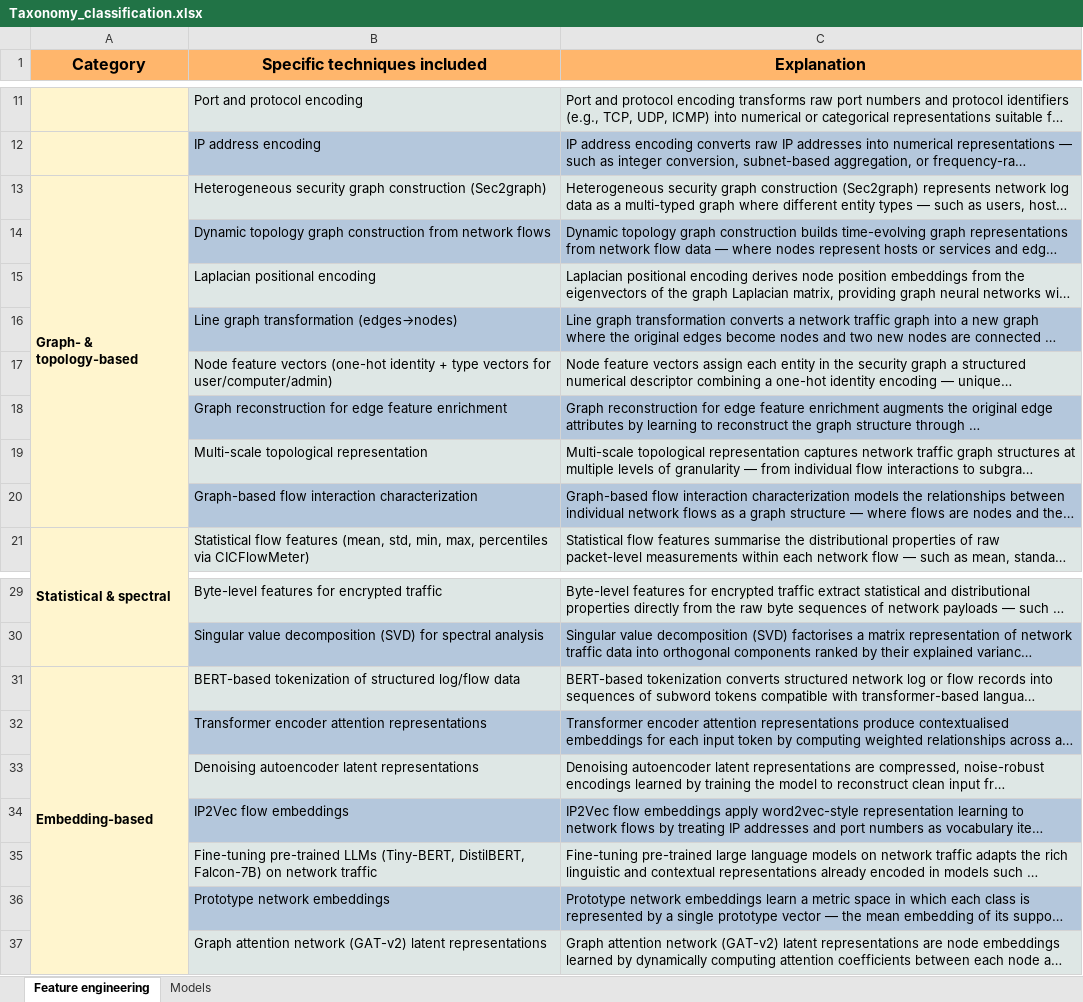
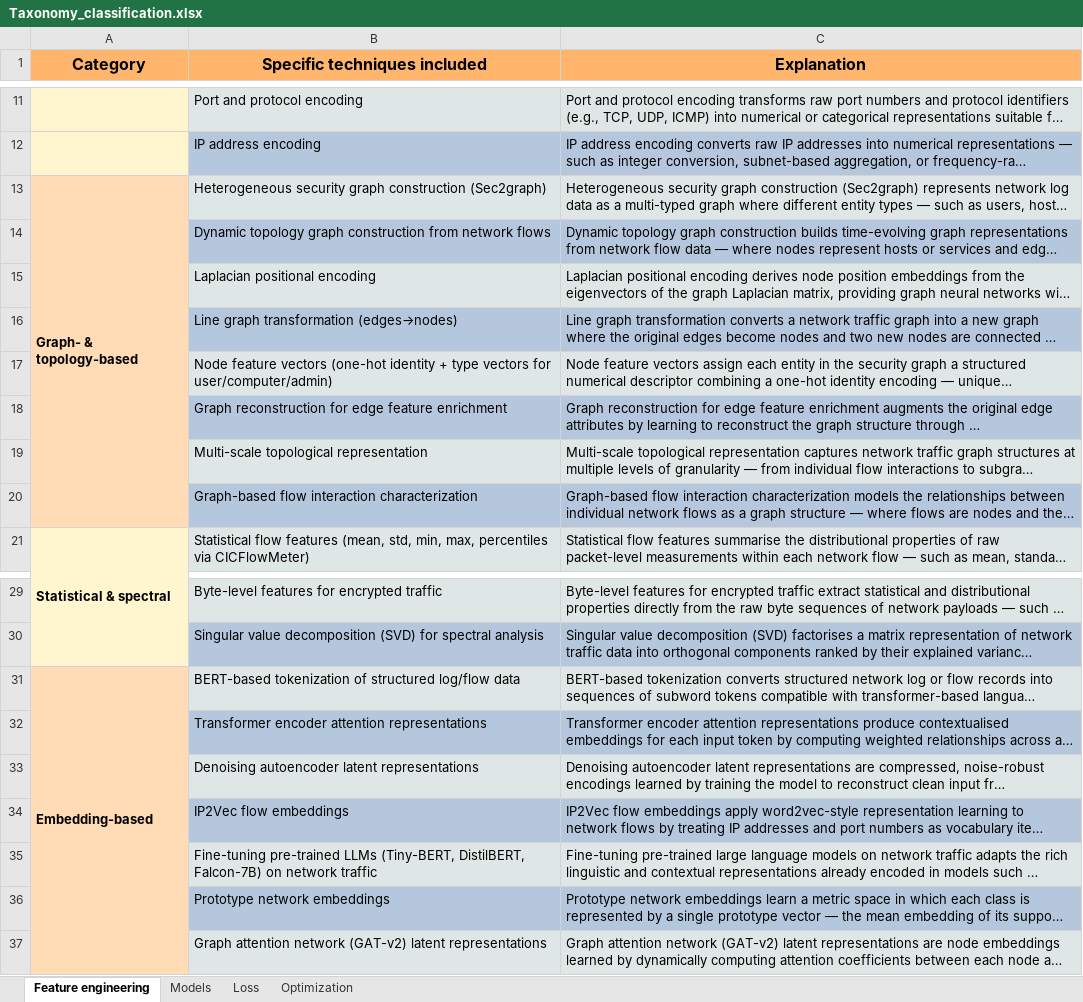
Before and after one commit to premissa/SLR_IDS, an Excel workbook: Taxonomy_classification.xlsx, sheet Feature engineering, drawn as a sheet; only a part is shown, gaps mark what is left out; long unchanged cells end in …; values as stored, in another font and other column widths than the file's, no borders; the diff names each change by its address in the sheet, - before the commit and + after, or states it on an @@ line.

```diff
--- a/Taxonomy_classification.xlsx (sheet Feature engineering)
+++ b/Taxonomy_classification.xlsx (sheet Feature engineering)
+sheet tab: Loss
+sheet tab: Optimization
-A13:A20 fill: #FFF5CE
+A13:A20 fill: #FFDBB6
-A31:A37 fill: #FFF5CE
+A31:A37 fill: #FFDBB6
```
Also changed, not shown: sheet Models, SLR Diagrams.xlsx, 1 other file.
